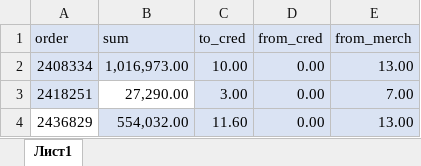
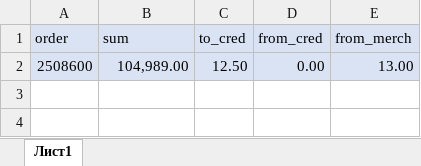
Before and after one commit to janassov-bex/oz-fmh, an Excel workbook: ozo.xlsx, sheet Лист1, drawn as a sheet; values as stored, in another font and other column widths than the file's, no borders; conditional formats not drawn; removed rows and columns are numbered as before the commit, all else as after; the diff names each change by its address in the sheet, - before the commit and + after, or states it on an @@ line.

Commit message:
fixes part 2 10.02.2026

```diff
--- a/ozo.xlsx (sheet Лист1)
+++ b/ozo.xlsx (sheet Лист1)
-row 2: 2408334 | 1,016,973.00 | 10.00 | 0.00 | 13.00
-row 3: 2418251 | 27,290.00 | 3.00 | 0.00 | 7.00
-row 4: 2436829 | 554,032.00 | 11.60 | 0.00 | 13.00
+row 2: 2508600 | 104,989.00 | 12.50 | 0.00 | 13.00
```
